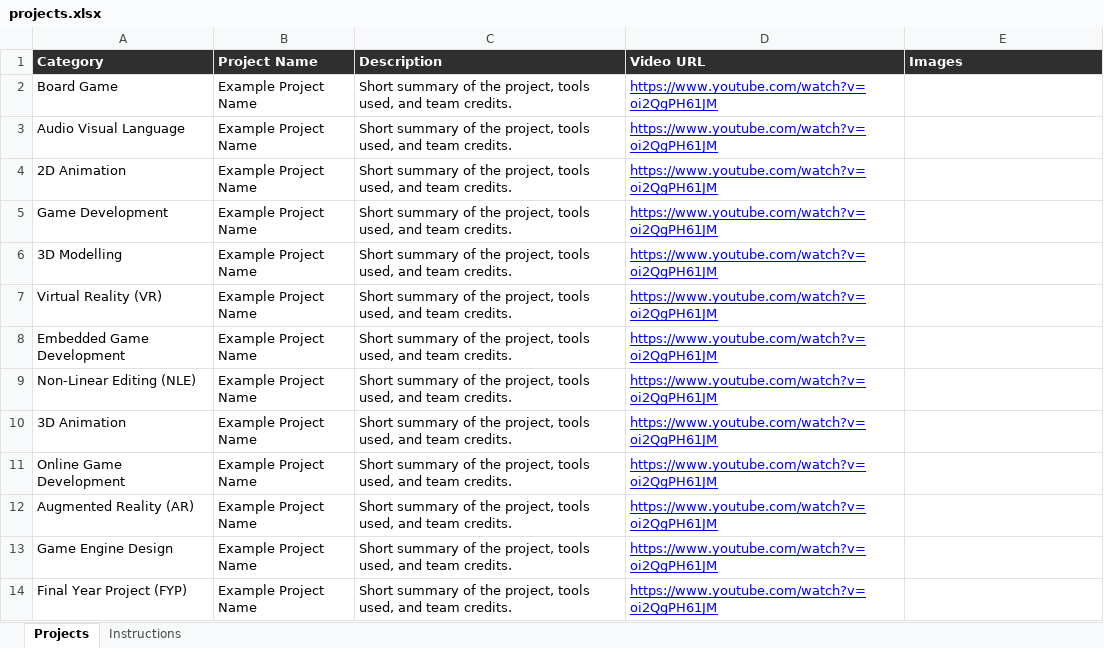
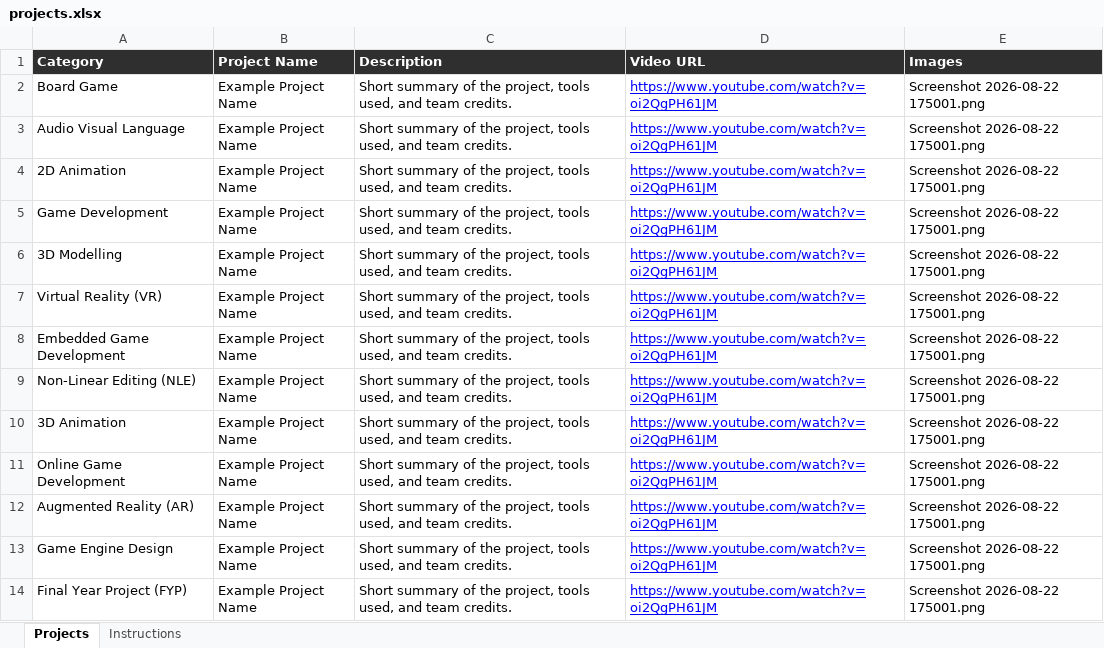
Before and after one commit to korlepmh/dmt-showcase, an Excel workbook: projects.xlsx, sheet Projects, drawn as a sheet; values as stored, in another font and other column widths than the file's, no borders; the diff names each change by its address in the sheet, - before the commit and + after, or states it on an @@ line.

Commit message:
Add files via upload

```diff
--- a/projects.xlsx (sheet Projects)
+++ b/projects.xlsx (sheet Projects)
-E2:E14 (Images): (empty)
+E2:E14 (Images): Screenshot 2026-08-22 175001.png
```
